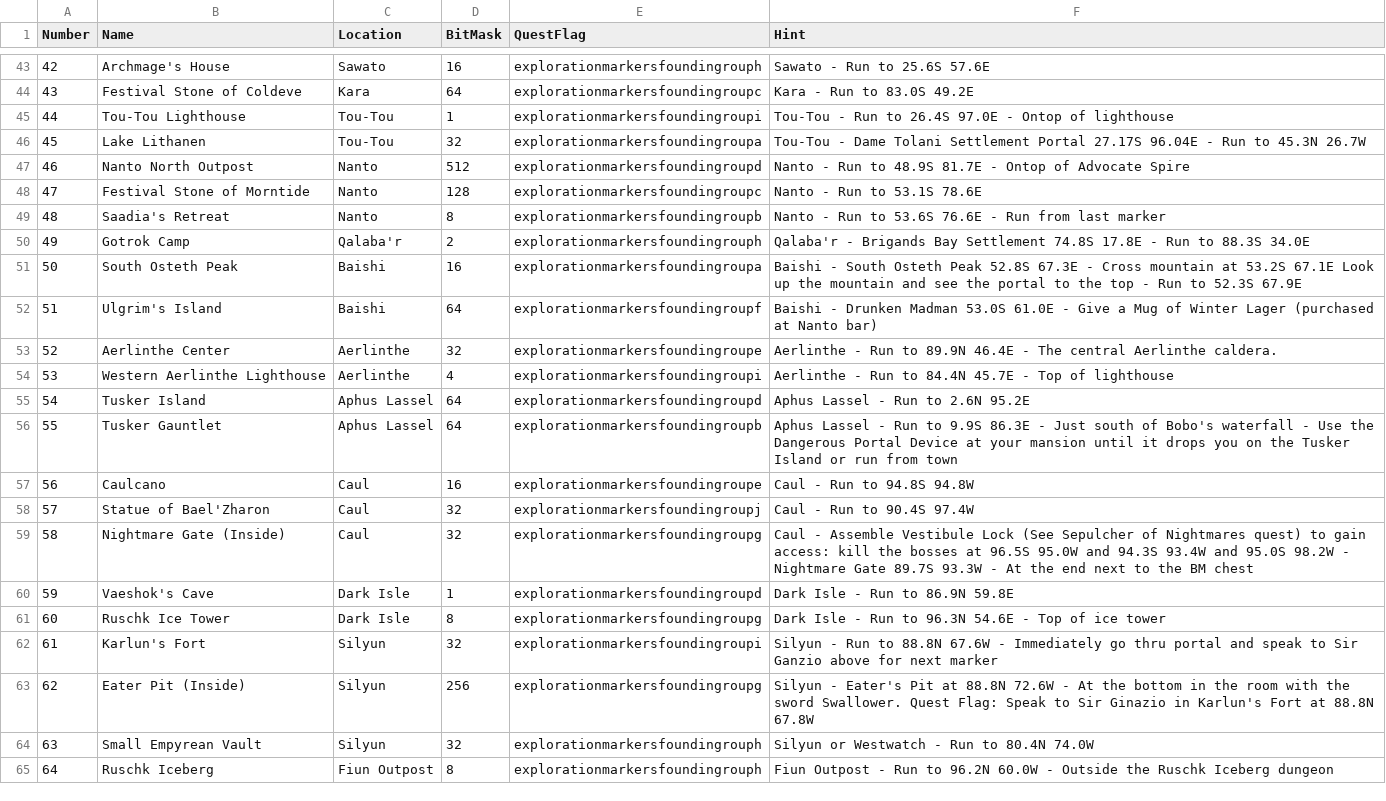
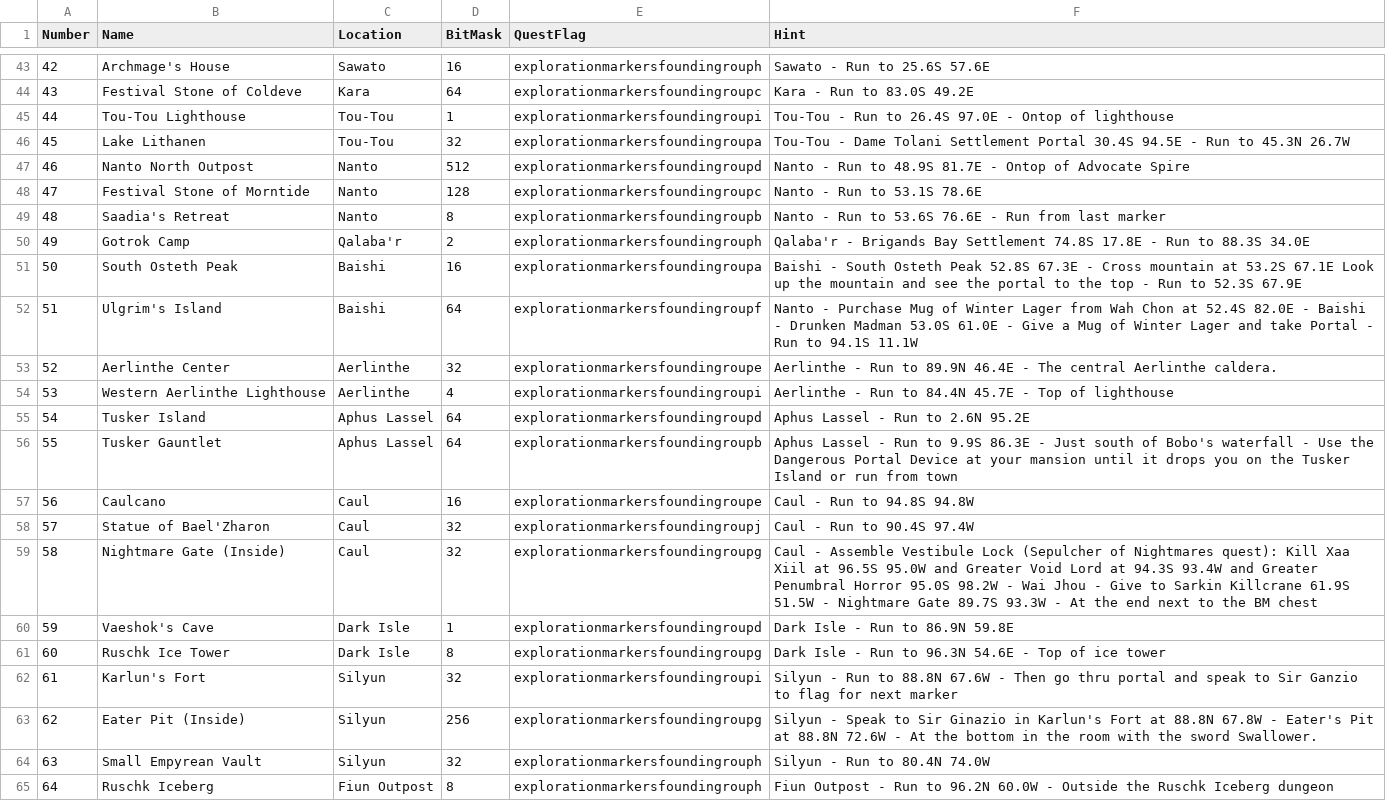
Before and after one commit to advis61/OracleOfDereth, a CSV file: OracleOfDereth/Resources/markers.csv, drawn as a sheet; only a part is shown, gaps mark what is left out; the diff covers the shown part only.

```diff
--- a/OracleOfDereth/Resources/markers.csv
+++ b/OracleOfDereth/Resources/markers.csv
@@ -45,3 +45,3 @@ Number,Name,Location,BitMask,QuestFlag,Hint
 44,Tou-Tou Lighthouse,Tou-Tou,1,explorationmarkersfoundingroupi,Tou-Tou - Run to 26.4S 97.0E - Ontop of lighthouse
-45,Lake Lithanen,Tou-Tou,32,explorationmarkersfoundingroupa,Tou-Tou - Dame Tolani Settlement Portal 27.17S 96.04E - Run to 45.3N 26.7W
+45,Lake Lithanen,Tou-Tou,32,explorationmarkersfoundingroupa,Tou-Tou - Dame Tolani Settlement Portal  30.4S 94.5E - Run to 45.3N 26.7W
 46,Nanto North Outpost,Nanto,512,explorationmarkersfoundingroupd,Nanto - Run to 48.9S 81.7E - Ontop of Advocate Spire
@@ -51,3 +51,3 @@ Number,Name,Location,BitMask,QuestFlag,Hint
 50,South Osteth Peak,Baishi,16,explorationmarkersfoundingroupa,Baishi - South Osteth Peak 52.8S 67.3E - Cross mountain at 53.2S 67.1E Look up the mountain and see the portal to the top - Run to 52.3S 67.9E
-51,Ulgrim's Island,Baishi,64,explorationmarkersfoundingroupf,Baishi - Drunken Madman 53.0S 61.0E - Give a Mug of Winter Lager (purchased at Nanto bar)
+51,Ulgrim's Island,Baishi,64,explorationmarkersfoundingroupf,Nanto - Purchase Mug of Winter Lager from Wah Chon at 52.4S 82.0E - Baishi - Drunken Madman 53.0S 61.0E - Give a Mug of Winter Lager and take Portal - Run to 94.1S 11.1W
 52,Aerlinthe Center,Aerlinthe,32,explorationmarkersfoundingroupe,Aerlinthe - Run to 89.9N 46.4E - The central Aerlinthe caldera.
@@ -58,8 +58,8 @@ Number,Name,Location,BitMask,QuestFlag,Hint
 57,Statue of Bael'Zharon,Caul,32,explorationmarkersfoundingroupj,Caul - Run to 90.4S 97.4W
-58,Nightmare Gate (Inside),Caul,32,explorationmarkersfoundingroupg,Caul - Assemble Vestibule Lock (See Sepulcher of Nightmares quest) to gain access: kill the bosses at 96.5S 95.0W and 94.3S 93.4W and 95.0S 98.2W - Nightmare Gate 89.7S 93.3W - At the end next to the BM chest
+58,Nightmare Gate (Inside),Caul,32,explorationmarkersfoundingroupg,Caul - Assemble Vestibule Lock (Sepulcher of Nightmares quest): Kill Xaa Xiil at 96.5S 95.0W and Greater Void Lord at 94.3S 93.4W and Greater Penumbral Horror 95.0S 98.2W - Wai Jhou - Give to Sarkin Killcrane 61.9S 51.5W - Nightmare Gate 89.7S 93.3W - At the end next to the BM chest
 59,Vaeshok's Cave,Dark Isle,1,explorationmarkersfoundingroupd,Dark Isle - Run to 86.9N 59.8E
 60,Ruschk Ice Tower,Dark Isle,8,explorationmarkersfoundingroupg,Dark Isle - Run to 96.3N 54.6E - Top of ice tower
-61,Karlun's Fort,Silyun,32,explorationmarkersfoundingroupi,Silyun - Run to 88.8N 67.6W - Immediately go thru portal and speak to Sir Ganzio above for next marker
-62,Eater Pit (Inside),Silyun,256,explorationmarkersfoundingroupg,Silyun - Eater's Pit at 88.8N 72.6W - At the bottom in the room with the sword Swallower. Quest Flag: Speak to Sir Ginazio in Karlun's Fort at 88.8N 67.8W
-63,Small Empyrean Vault,Silyun,32,explorationmarkersfoundingrouph,Silyun or Westwatch - Run to 80.4N 74.0W
+61,Karlun's Fort,Silyun,32,explorationmarkersfoundingroupi,Silyun - Run to 88.8N 67.6W - Then go thru portal and speak to Sir Ganzio to flag for next marker
+62,Eater Pit (Inside),Silyun,256,explorationmarkersfoundingroupg,Silyun - Speak to Sir Ginazio in Karlun's Fort at 88.8N 67.8W - Eater's Pit at 88.8N 72.6W - At the bottom in the room with the sword Swallower.
+63,Small Empyrean Vault,Silyun,32,explorationmarkersfoundingrouph,Silyun - Run to 80.4N 74.0W
 64,Ruschk Iceberg,Fiun Outpost,8,explorationmarkersfoundingrouph,Fiun Outpost - Run to 96.2N 60.0W - Outside the Ruschk Iceberg dungeon
```
Also changed, not shown: 15 edited cells elsewhere in this file.
